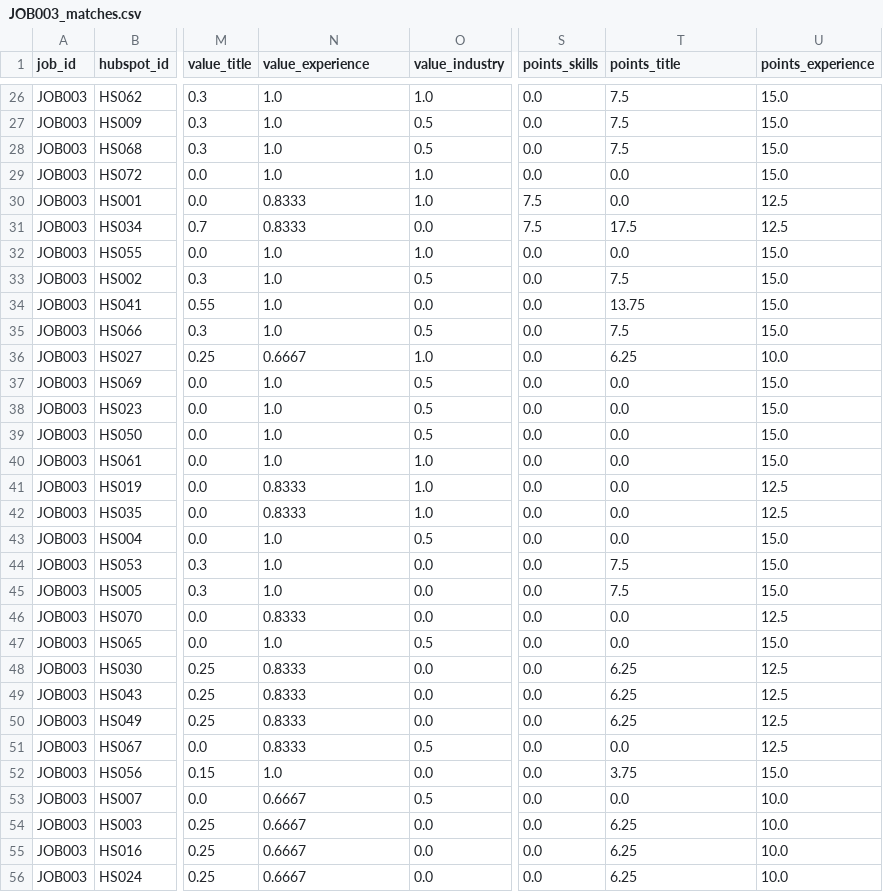
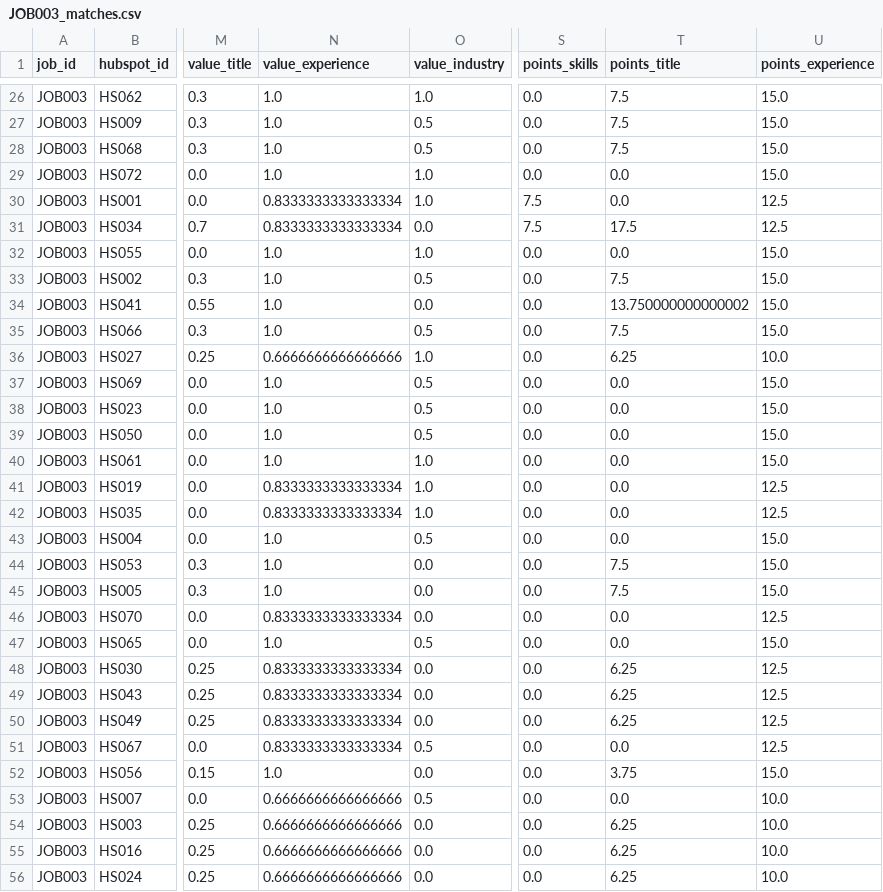
Before and after one commit to MayNimni/recruitment-task, a CSV file: output/JOB003_matches.csv, drawn as a sheet; only a part is shown, gaps mark what is left out; the diff covers the shown part only; the diff names each change by its address in the sheet, - before the commit and + after, or states it on an @@ line.

```diff
--- a/output/JOB003_matches.csv
+++ b/output/JOB003_matches.csv
-N30:N31 (value_experience): 0.8333
+N30:N31 (value_experience): 0.8333333333333334
-T34 (points_title): 13.75
+T34 (points_title): 13.750000000000002
-N36 (value_experience): 0.6667
+N36 (value_experience): 0.6666666666666666
-N41:N42 (value_experience): 0.8333
+N41:N42 (value_experience): 0.8333333333333334
-N46 (value_experience): 0.8333
+N46 (value_experience): 0.8333333333333334
-N48:N51 (value_experience): 0.8333
+N48:N51 (value_experience): 0.8333333333333334
-N53:N56 (value_experience): 0.6667
+N53:N56 (value_experience): 0.6666666666666666
```
Also changed, not shown: 11 edited cells elsewhere in this file, output/JOB001_matches.csv, output/JOB002_matches.csv, 6 other files.
